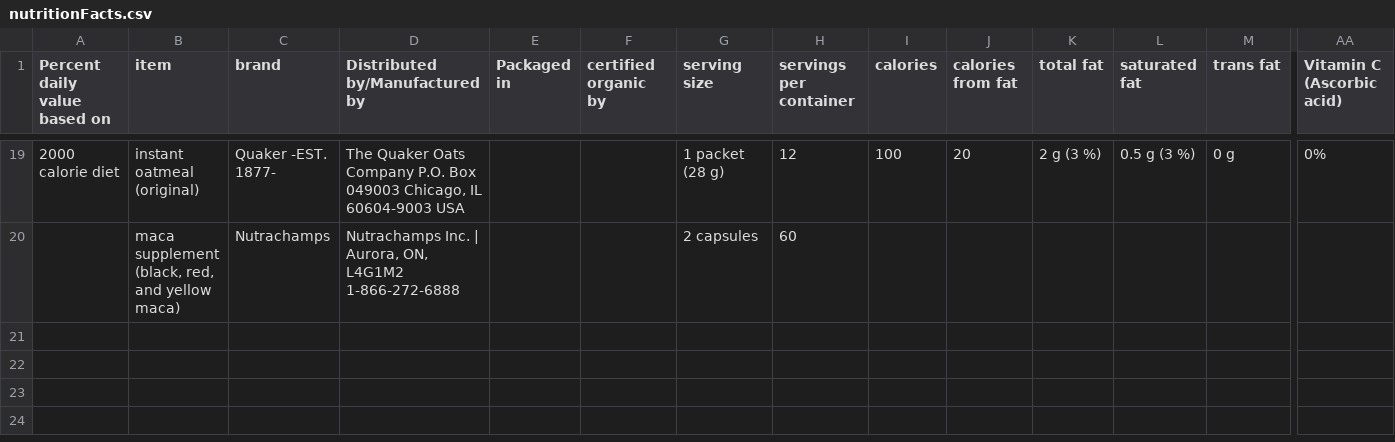
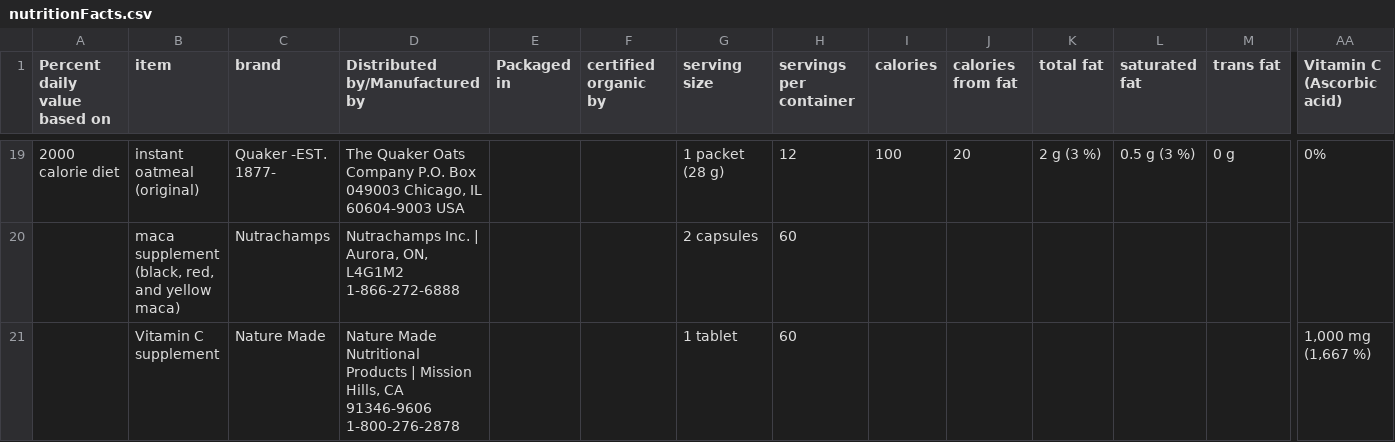
Before and after one commit to Shail-Shouryya/data, a CSV file: nutritionFacts.csv, drawn as a sheet; only a part is shown, gaps mark what is left out; rows hold the shown columns only; the diff names each change by its address in the sheet, - before the commit and + after, or states it on an @@ line.

Commit message:
Vitamin C supplement (Nature Made)

```diff
--- a/nutritionFacts.csv
+++ b/nutritionFacts.csv
+row 21:  | Vitamin C supplement | Nature Made | Nature Made Nutritional Products | Mission Hills, CA 91346-9606 1-800-276-2878 |  |  | 1 tablet | 60 |  |  |  |  |  | 1,000 mg (1,667 %)
```
